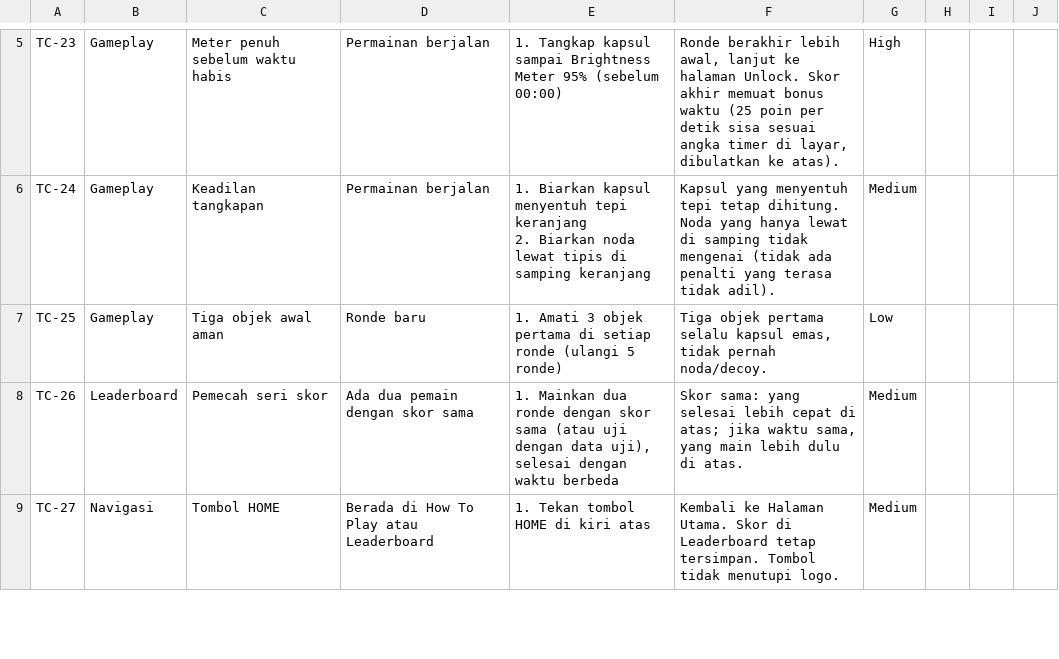
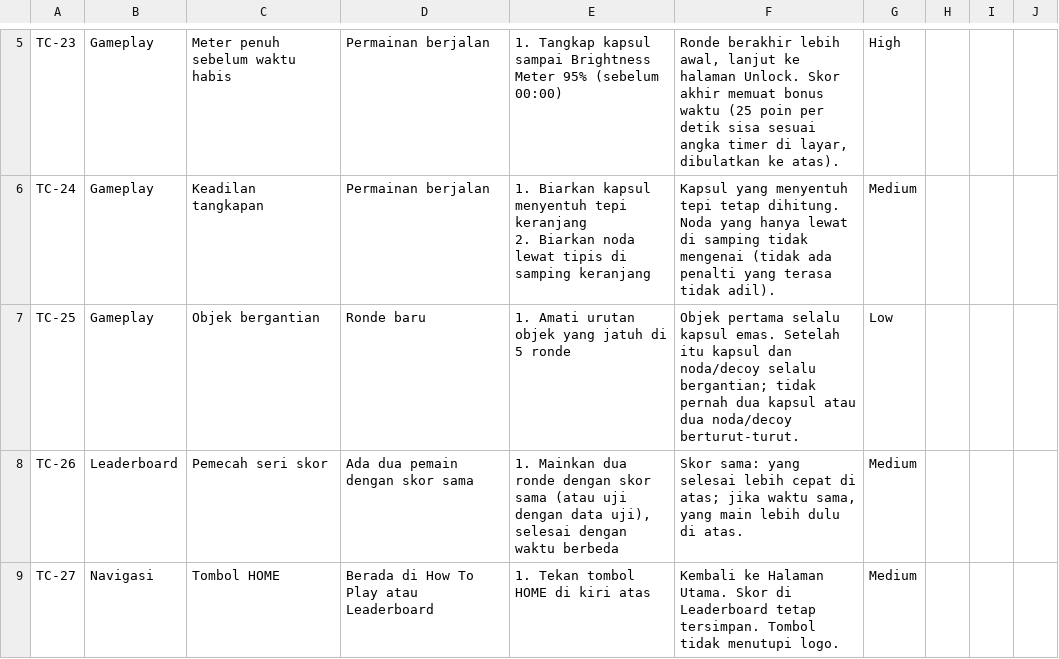
Before and after one commit to ontable-studio/colgate, a CSV file: docs/UAT-test-case-tambahan.csv, drawn as a sheet; only a part is shown, gaps mark what is left out.

```diff
--- a/docs/UAT-test-case-tambahan.csv
+++ b/docs/UAT-test-case-tambahan.csv
@@ -11,3 +11,3 @@ TC-24,Gameplay,Keadilan tangkapan,Permainan berjalan,"1. Biarkan kapsul menyentu
 2. Biarkan noda lewat tipis di samping keranjang",Kapsul yang menyentuh tepi tetap dihitung. Noda yang hanya lewat di samping tidak mengenai (tidak ada penalti yang terasa tidak adil).,Medium,,,,
-TC-25,Gameplay,Tiga objek awal aman,Ronde baru,1. Amati 3 objek pertama di setiap ronde (ulangi 5 ronde),"Tiga objek pertama selalu kapsul emas, tidak pernah noda/decoy.",Low,,,,
+TC-25,Gameplay,Objek bergantian,Ronde baru,1. Amati urutan objek yang jatuh di 5 ronde,"Objek pertama selalu kapsul emas. Setelah itu kapsul dan noda/decoy selalu bergantian; tidak pernah dua kapsul atau dua noda/decoy berturut-turut.",Low,,,,
 TC-26,Leaderboard,Pemecah seri skor,Ada dua pemain dengan skor sama,"1. Mainkan dua ronde dengan skor sama (atau uji dengan data uji), selesai dengan waktu berbeda","Skor sama: yang selesai lebih cepat di atas; jika waktu sama, yang main lebih dulu di atas.",Medium,,,,
```
Also changed, not shown: 4 other files.
